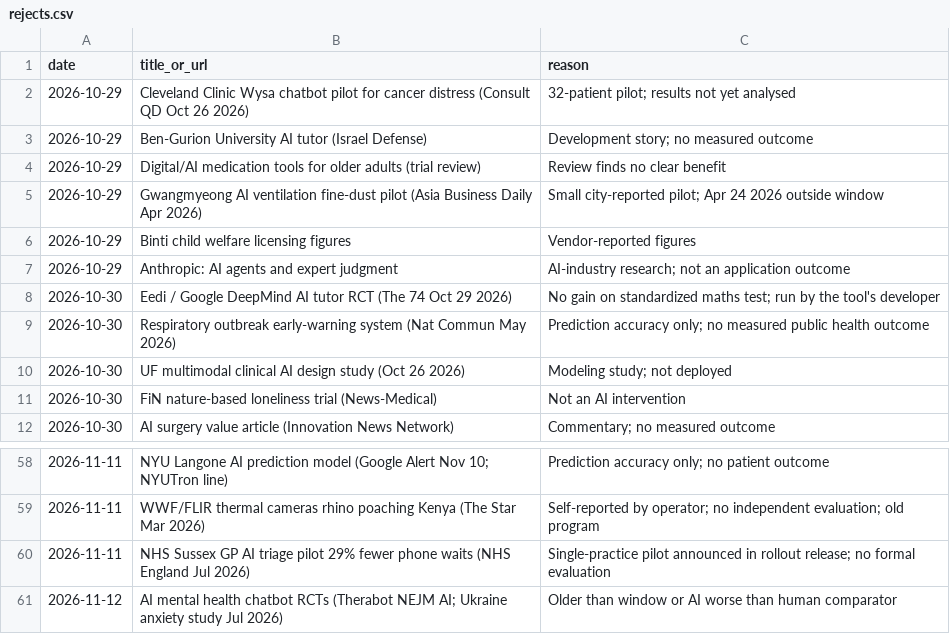
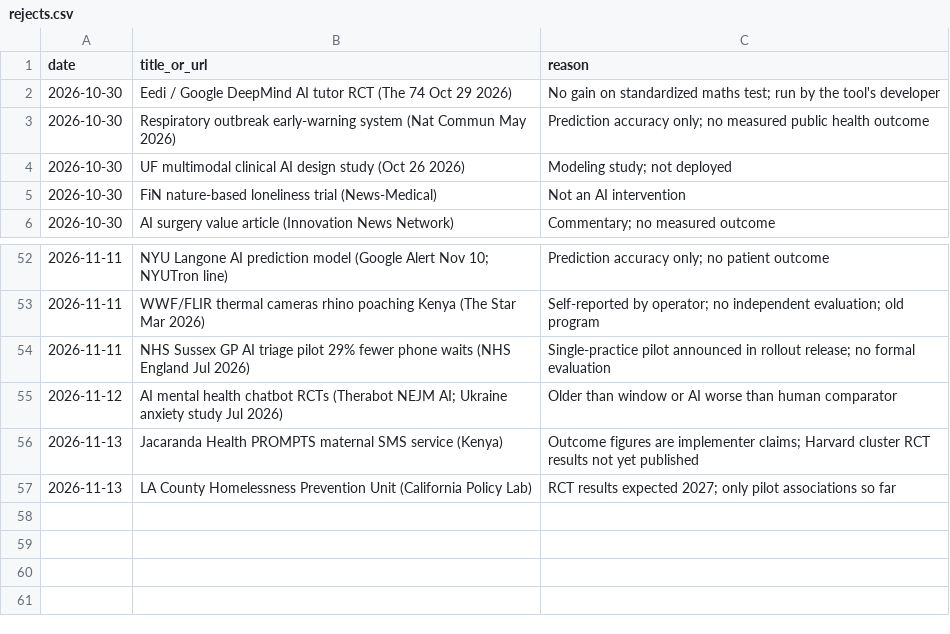
Before and after one commit to AviMaderer/AI-the-Good, a CSV file: data/rejects.csv, drawn as a sheet; only a part is shown, gaps mark what is left out.

```diff
--- a/data/rejects.csv
+++ b/data/rejects.csv
@@ -1,8 +1,2 @@
 date,title_or_url,reason
-2026-10-29,Cleveland Clinic Wysa chatbot pilot for cancer distress (Consult QD Oct 26 2026),32-patient pilot; results not yet analysed
-2026-10-29,Ben-Gurion University AI tutor (Israel Defense),Development story; no measured outcome
-2026-10-29,Digital/AI medication tools for older adults (trial review),Review finds no clear benefit
-2026-10-29,Gwangmyeong AI ventilation fine-dust pilot (Asia Business Daily Apr 2026),Small city-reported pilot; Apr 24 2026 outside window
-2026-10-29,Binti child welfare licensing figures,Vendor-reported figures
-2026-10-29,Anthropic: AI agents and expert judgment,AI-industry research; not an application outcome
 2026-10-30,Eedi / Google DeepMind AI tutor RCT (The 74 Oct 29 2026),No gain on standardized maths test; run by the tool's developer
@@ -61 +55,3 @@ date,title_or_url,reason
 2026-11-12,AI mental health chatbot RCTs (Therabot NEJM AI; Ukraine anxiety study Jul 2026),Older than window or AI worse than human comparator
+2026-11-13,Jacaranda Health PROMPTS maternal SMS service (Kenya),Outcome figures are implementer claims; Harvard cluster RCT results not yet published
+2026-11-13,LA County Homelessness Prevention Unit (California Policy Lab),RCT results expected 2027; only pilot associations so far
```
Also changed, not shown: data/stories-log.csv, 3 other files.
